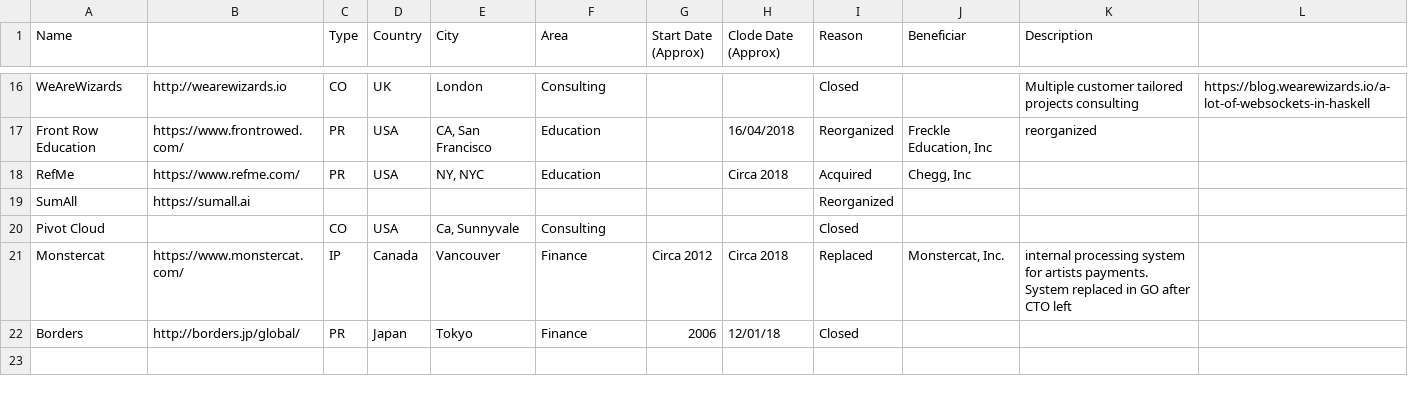
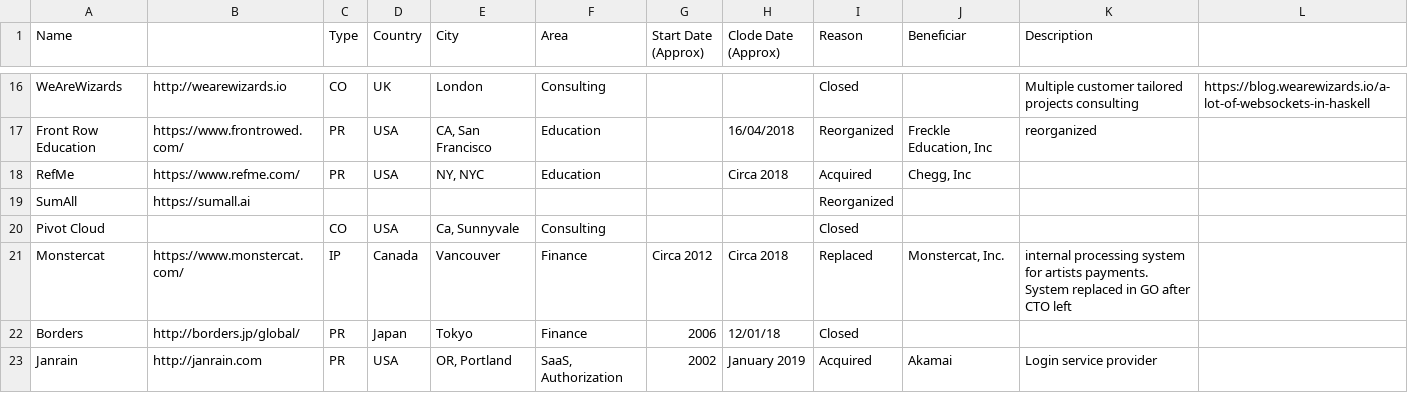
Before and after one commit to sigrlami/haskellcosm, a CSV file: companies/inactive.csv, drawn as a sheet; only a part is shown, gaps mark what is left out.

Commit message:
Move Janrain to inactive
It got acquired earlier this year.

```diff
--- a/companies/inactive.csv
+++ b/companies/inactive.csv
@@ -22 +22,2 @@ Monstercat,https://www.monstercat.com/,IP,Canada,Vancouver,Finance,Circa 2012,Ci
 Borders,http://borders.jp/global/,PR,Japan,Tokyo,Finance,2006,12/01/18,Closed,,,
+Janrain,http://janrain.com,PR,USA,"OR, Portland","SaaS, Authorization",2002,January 2019,Acquired,Akamai,Login service provider,
```
Also changed, not shown: companies/active.csv.
